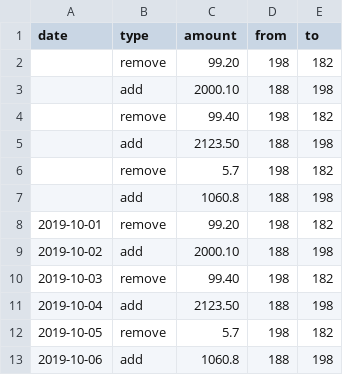
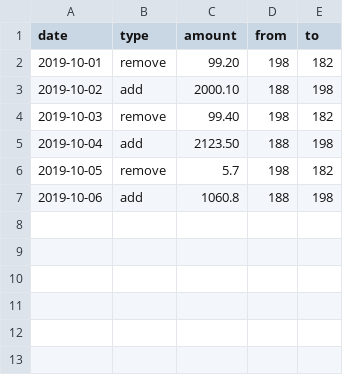
Before and after one commit to mohovkm/test_assignment_lgs, a CSV file: app/files/merged/merged.csv (was app/files/merged.csv), drawn as a sheet.

```diff
--- a/app/files/merged.csv
+++ b/app/files/merged/merged.csv
@@ -1,8 +1,2 @@
 date,type,amount,from,to
-,remove,99.20,198,182
-,add,2000.10,188,198
-,remove,99.40,198,182
-,add,2123.50,188,198
-,remove,5.7,198,182
-,add,1060.8,188,198
 2019-10-01,remove,99.20,198,182
```
Also changed, not shown: 8 other files.
